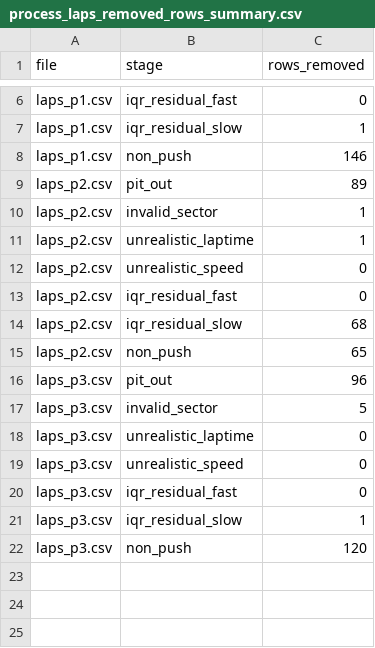
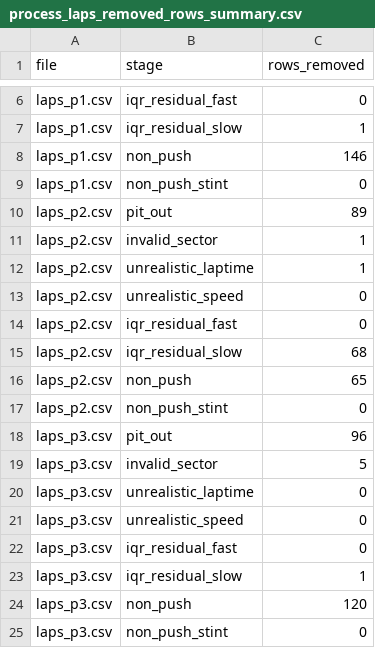
Before and after one commit to mesonicDEVAJ18/F1StrategyPredictor, a CSV file: scripts/results/process_laps/process_laps_removed_rows_summary.csv, drawn as a sheet; only a part is shown, gaps mark what is left out; the diff names each change by its address in the sheet, - before the commit and + after, or states it on an @@ line.

```diff
--- a/scripts/results/process_laps/process_laps_removed_rows_summary.csv
+++ b/scripts/results/process_laps/process_laps_removed_rows_summary.csv
+row 9: laps_p1.csv | non_push_stint | 0
+row 17: laps_p2.csv | non_push_stint | 0
+row 25: laps_p3.csv | non_push_stint | 0
```
Also changed, not shown: 24 other files.
